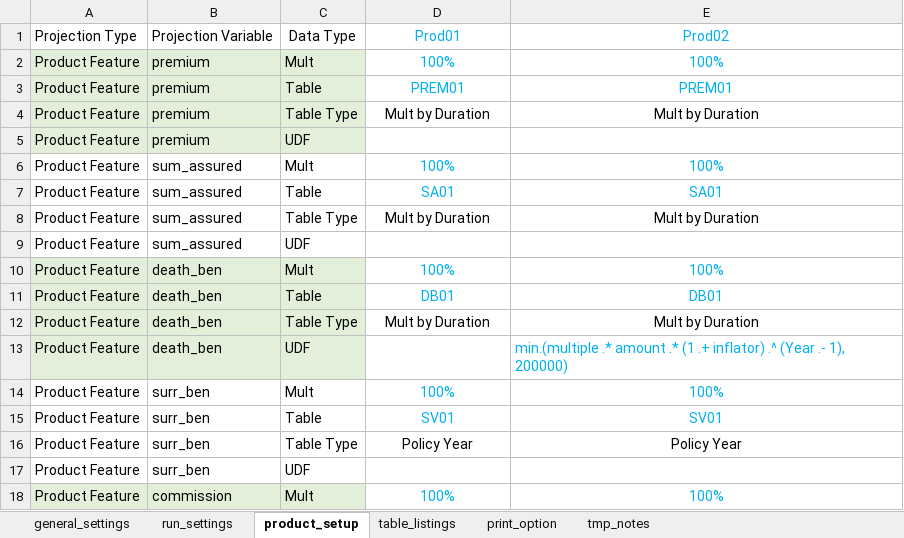
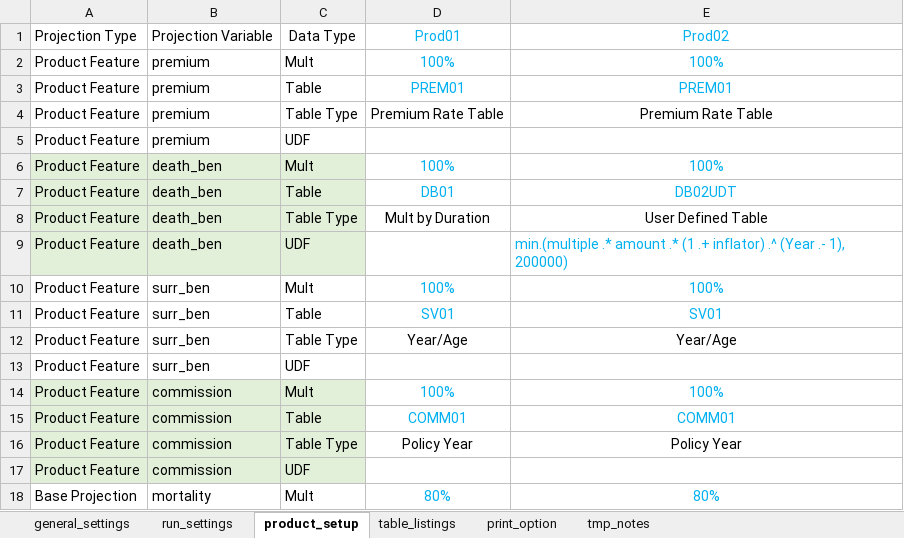
Before and after one commit to starrynitz/TradLifeModel, an Excel workbook: Input/Settings.xlsx, sheet product_setup, drawn as a sheet; only a part is shown; the shorter side is filled out with more unchanged rows; values as stored, in another font and other column widths than the file's, no borders; conditional formats not drawn; removed rows and columns are numbered as before the commit, all else as after; the diff names each change by its address in the sheet, - before the commit and + after, or states it on an @@ line.

```diff
--- a/Input/Settings.xlsx (sheet product_setup)
+++ b/Input/Settings.xlsx (sheet product_setup)
-A2:C5 fill: #E2F0D9
+A2:C5 fill: none
-D4: Mult by Duration
+D4: Premium Rate Table
-E4: Mult by Duration
+E4: Premium Rate Table
-row 6: Product Feature | sum_assured | Mult | 100% | 100%
-row 7: Product Feature | sum_assured | Table | SA01 | SA01
-row 8: Product Feature | sum_assured | Table Type | Mult by Duration | Mult by Duration
-row 9: Product Feature | sum_assured | UDF
-E7: DB01
+E7: DB02UDT
-E8: Mult by Duration
+E8: User Defined Table
-D12: Policy Year
+D12: Year/Age
-E12: Policy Year
+E12: Year/Age
```
Also changed, not shown: sheet table_listings, sheet tmp_notes, sheet print_option, formulas that keep their value, Input/Tables.xlsx, 12 other files.
